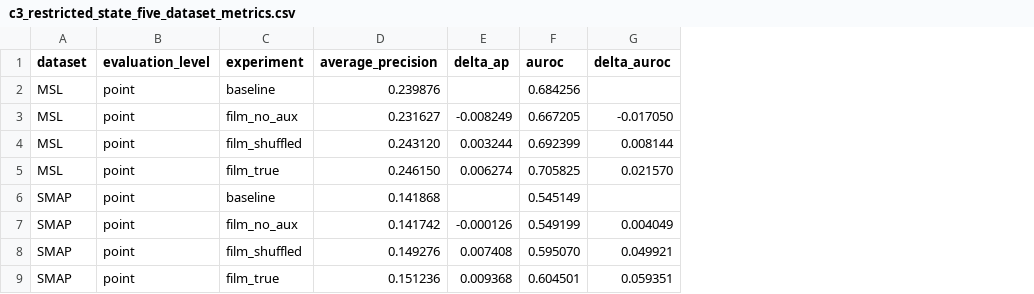
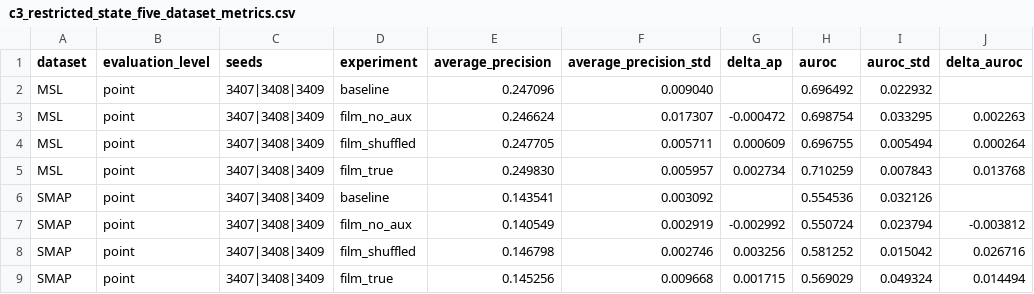
Before and after one commit to wonkawonka/EnhancedMTADGAT, a CSV file: report/generated/c3_restricted_state_five_dataset_metrics.csv, drawn as a sheet; only a part is shown; addresses are those after the commit; the diff covers the shown part only; the diff names each change by its address in the sheet, - before the commit and + after, or states it on an @@ line.

```diff
--- a/report/generated/c3_restricted_state_five_dataset_metrics.csv
+++ b/report/generated/c3_restricted_state_five_dataset_metrics.csv
+column C (seeds), rows 2-9: all 3407|3408|3409
+column F (average_precision_std), rows 2-9: 0.009040 | 0.017307 | 0.005711 | 0.005957 | 0.003092 | 0.002919 | 0.002746 | 0.009668
+column I (auroc_std), rows 2-9: 0.022932 | 0.033295 | 0.005494 | 0.007843 | 0.032126 | 0.023794 | 0.015042 | 0.049324
-E2 (average_precision): 0.239876
+E2 (average_precision): 0.247096
-H2 (auroc): 0.684256
+H2 (auroc): 0.696492
-E3 (average_precision): 0.231627
+E3 (average_precision): 0.246624
-G3 (delta_ap): -0.008249
+G3 (delta_ap): -0.000472
-H3 (auroc): 0.667205
+H3 (auroc): 0.698754
-J3 (delta_auroc): -0.017050
+J3 (delta_auroc): 0.002263
-E4 (average_precision): 0.243120
+E4 (average_precision): 0.247705
-G4 (delta_ap): 0.003244
+G4 (delta_ap): 0.000609
-H4 (auroc): 0.692399
+H4 (auroc): 0.696755
-J4 (delta_auroc): 0.008144
+J4 (delta_auroc): 0.000264
-E5 (average_precision): 0.246150
+E5 (average_precision): 0.249830
-G5 (delta_ap): 0.006274
+G5 (delta_ap): 0.002734
-H5 (auroc): 0.705825
+H5 (auroc): 0.710259
-J5 (delta_auroc): 0.021570
+J5 (delta_auroc): 0.013768
-E6 (average_precision): 0.141868
+E6 (average_precision): 0.143541
-H6 (auroc): 0.545149
+H6 (auroc): 0.554536
-E7 (average_precision): 0.141742
+E7 (average_precision): 0.140549
-G7 (delta_ap): -0.000126
+G7 (delta_ap): -0.002992
-H7 (auroc): 0.549199
+H7 (auroc): 0.550724
-J7 (delta_auroc): 0.004049
+J7 (delta_auroc): -0.003812
-E8 (average_precision): 0.149276
+E8 (average_precision): 0.146798
-G8 (delta_ap): 0.007408
+G8 (delta_ap): 0.003256
-H8 (auroc): 0.595070
+H8 (auroc): 0.581252
-J8 (delta_auroc): 0.049921
+J8 (delta_auroc): 0.026716
-E9 (average_precision): 0.151236
+E9 (average_precision): 0.145256
-G9 (delta_ap): 0.009368
+G9 (delta_ap): 0.001715
-H9 (auroc): 0.604501
+H9 (auroc): 0.569029
-J9 (delta_auroc): 0.059351
+J9 (delta_auroc): 0.014494
```
Also changed, not shown: 9 added rows, 9 removed rows and 9 edited cells elsewhere in this file, 26 other files.
